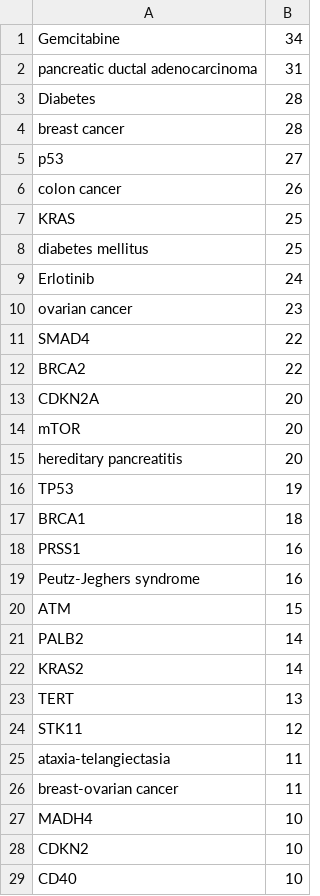
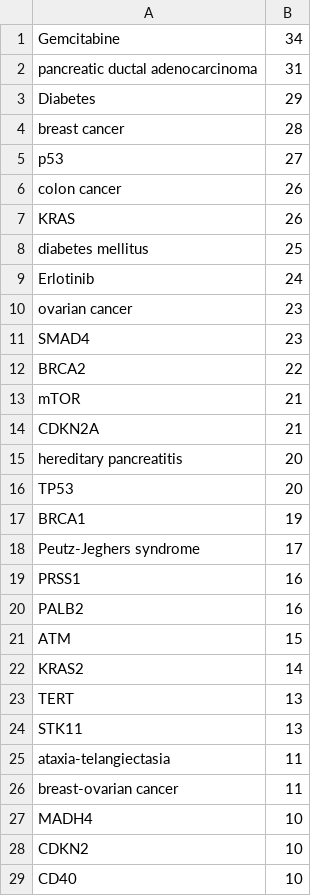
Before and after one commit to KerstenDoering/PubMedPortable, a CSV file: plots/word_cloud/counts_search_terms_log.csv, drawn as a sheet; only a part is shown; the diff covers the shown part only.

```diff
--- a/plots/word_cloud/counts_search_terms_log.csv
+++ b/plots/word_cloud/counts_search_terms_log.csv
@@ -2,3 +2,3 @@ Gemcitabine	34
 pancreatic ductal adenocarcinoma	31
-Diabetes	28
+Diabetes	29
 breast cancer	28
@@ -6,3 +6,3 @@ p53	27
 colon cancer	26
-KRAS	25
+KRAS	26
 diabetes mellitus	25
@@ -10,16 +10,16 @@ Erlotinib	24
 ovarian cancer	23
-SMAD4	22
+SMAD4	23
 BRCA2	22
-CDKN2A	20
-mTOR	20
+mTOR	21
+CDKN2A	21
 hereditary pancreatitis	20
-TP53	19
-BRCA1	18
+TP53	20
+BRCA1	19
+Peutz-Jeghers syndrome	17
 PRSS1	16
-Peutz-Jeghers syndrome	16
+PALB2	16
 ATM	15
-PALB2	14
 KRAS2	14
 TERT	13
-STK11	12
+STK11	13
 ataxia-telangiectasia	11
```
Also changed, not shown: 4 added rows, 4 removed rows, 1 moved row and 3 edited cells elsewhere in this file, full_text_index/results/results_from_documentation/counts_results.csv, full_text_index/results/results_from_documentation/pmids_results_from_author.csv, 26 other files.
